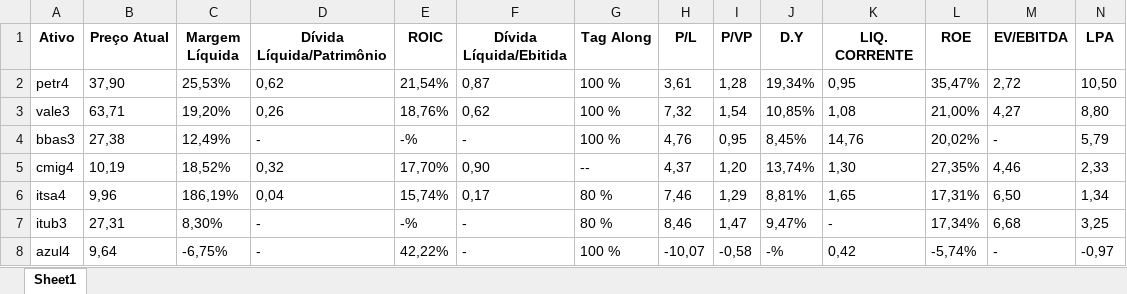
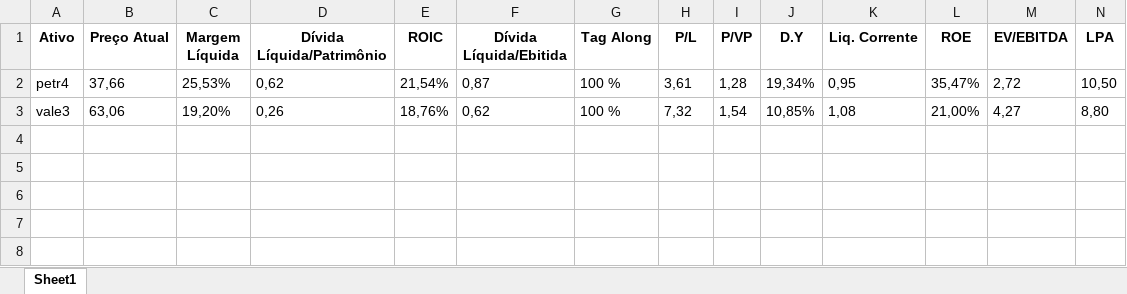
Before and after one commit to matheustoled/Analise-de-investimentos, an Excel workbook: Investimentos.xlsx, sheet Sheet1, drawn as a sheet; values as stored, in another font and other column widths than the file's, no borders; the diff names each change by its address in the sheet, - before the commit and + after, or states it on an @@ line.

```diff
--- a/Investimentos.xlsx (sheet Sheet1)
+++ b/Investimentos.xlsx (sheet Sheet1)
-K1: LIQ. CORRENTE
+K1: Liq. Corrente
-B2 (Preço Atual): 37,90
+B2 (Preço Atual): 37,66
-B3 (Preço Atual): 63,71
+B3 (Preço Atual): 63,06
-row 4: bbas3 | 27,38 | 12,49% | - | -% | - | 100 % | 4,76 | 0,95 | 8,45% | 14,76 | 20,02% | - | 5,79
-row 5: cmig4 | 10,19 | 18,52% | 0,32 | 17,70% | 0,90 | -- | 4,37 | 1,20 | 13,74% | 1,30 | 27,35% | 4,46 | 2,33
-row 6: itsa4 | 9,96 | 186,19% | 0,04 | 15,74% | 0,17 | 80 % | 7,46 | 1,29 | 8,81% | 1,65 | 17,31% | 6,50 | 1,34
-row 7: itub3 | 27,31 | 8,30% | - | -% | - | 80 % | 8,46 | 1,47 | 9,47% | - | 17,34% | 6,68 | 3,25
-row 8: azul4 | 9,64 | -6,75% | - | 42,22% | - | 100 % | -10,07 | -0,58 | -% | 0,42 | -5,74% | - | -0,97
```
Also changed, not shown: 1 other file.
